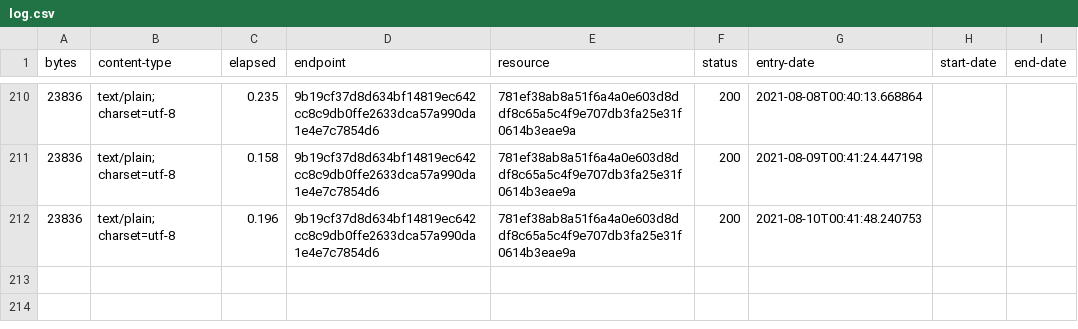
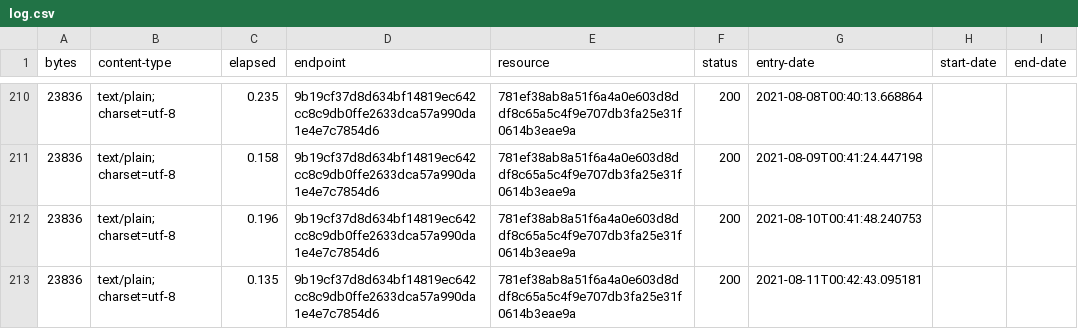
Before and after one commit to digital-land-attic/development-policy-collection, a CSV file: collection/log.csv, drawn as a sheet; only a part is shown, gaps mark what is left out.

Commit message:
Collection 2021-08-11

```diff
--- a/collection/log.csv
+++ b/collection/log.csv
@@ -212 +212,2 @@ bytes,content-type,elapsed,endpoint,resource,status,entry-date,start-date,end-da
 23836,text/plain; charset=utf-8,0.196,9b19cf37d8d634bf14819ec642cc8c9db0ffe2633dca57a990da1e4e7c7854d6,781ef38ab8a51f6a4a0e603d8ddf8c65a5c4f9e707db3fa25e31f0614b3eae9a,200,2021-08-10T00:41:48.240753,,
+23836,text/plain; charset=utf-8,0.135,9b19cf37d8d634bf14819ec642cc8c9db0ffe2633dca57a990da1e4e7c7854d6,781ef38ab8a51f6a4a0e603d8ddf8c65a5c4f9e707db3fa25e31f0614b3eae9a,200,2021-08-11T00:42:43.095181,,
```
